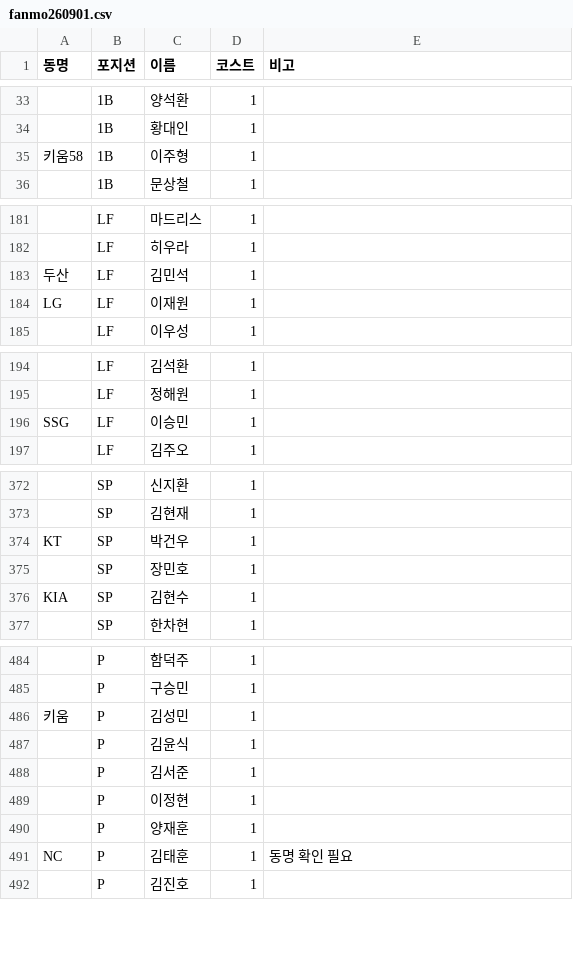
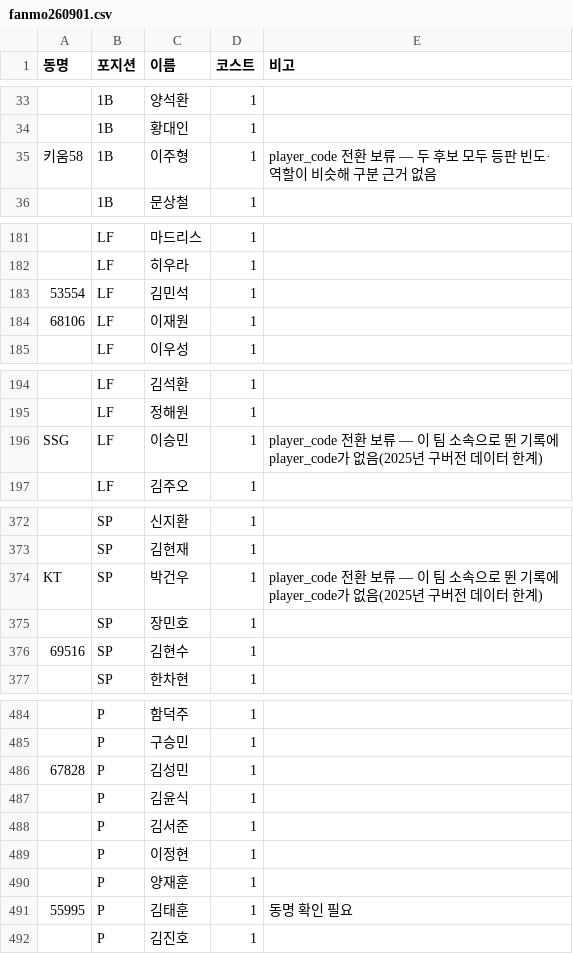
Before and after one commit to MSILJI0708/fanmolive, a CSV file: fanmo/fanmo260901.csv, drawn as a sheet; only a part is shown, gaps mark what is left out; the diff covers the shown part only; the diff names each change by its address in the sheet, - before the commit and + after, or states it on an @@ line.

```diff
--- a/fanmo/fanmo260901.csv
+++ b/fanmo/fanmo260901.csv
-E35 (비고): (empty)
+E35 (비고): player_code 전환 보류 — 두 후보 모두 등판 빈도·역할이 비슷해 구분 근거 없음
-A183 (동명): 두산
+A183 (동명): 53554
-A184 (동명): LG
+A184 (동명): 68106
-E196 (비고): (empty)
+E196 (비고): player_code 전환 보류 — 이 팀 소속으로 뛴 기록에 player_code가 없음(2025년 구버전 데이터 한계)
-E374 (비고): (empty)
+E374 (비고): player_code 전환 보류 — 이 팀 소속으로 뛴 기록에 player_code가 없음(2025년 구버전 데이터 한계)
-A376 (동명): KIA
+A376 (동명): 69516
-A486 (동명): 키움
+A486 (동명): 67828
-A491 (동명): NC
+A491 (동명): 55995
```
Also changed, not shown: 34 edited cells elsewhere in this file, 9 other files.
